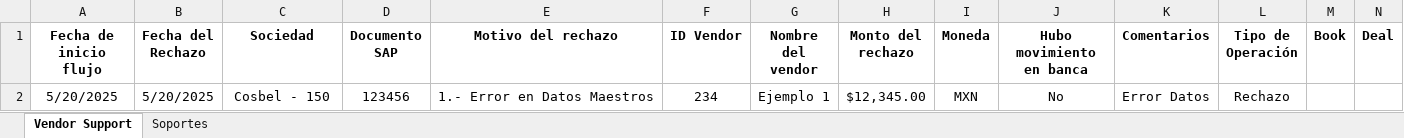
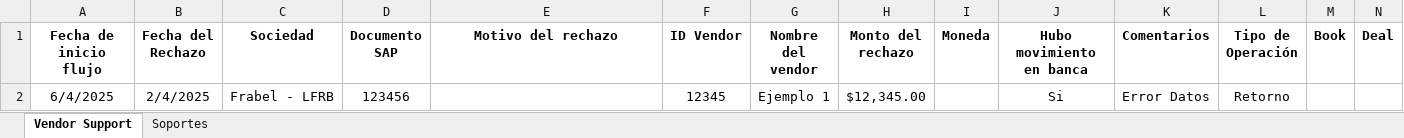
Before and after one commit to DExTeamMx/Payment-Rejected, an Excel workbook: Payment Rejected File.xlsx, sheet Vendor Support, drawn as a sheet; only a part is shown; values as stored, in another font and other column widths than the file's, no borders; table styles not drawn; removed rows and columns are numbered as before the commit, all else as after; rows hold the shown columns only; the diff names each change by its address in the sheet, - before the commit and + after, or states it on an @@ line.

Commit message:
Add files via upload

```diff
--- a/Payment Rejected File.xlsx (sheet Vendor Support)
+++ b/Payment Rejected File.xlsx (sheet Vendor Support)
-row 2: 5/20/2025 | 5/20/2025 | Cosbel - 150 | 123456 | 1.- Error en Datos Maestros | 234 | Ejemplo 1 | $12,345.00 | MXN | No | Error Datos | Rechazo
+row 2: 6/4/2025 | 2/4/2025 | Frabel - LFRB | 123456 |  | 12345 | Ejemplo 1 | $12,345.00 |  | Si | Error Datos | Retorno
```
